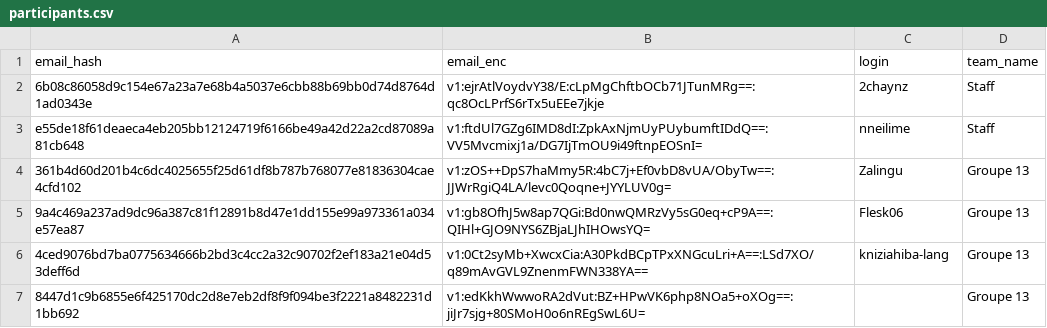
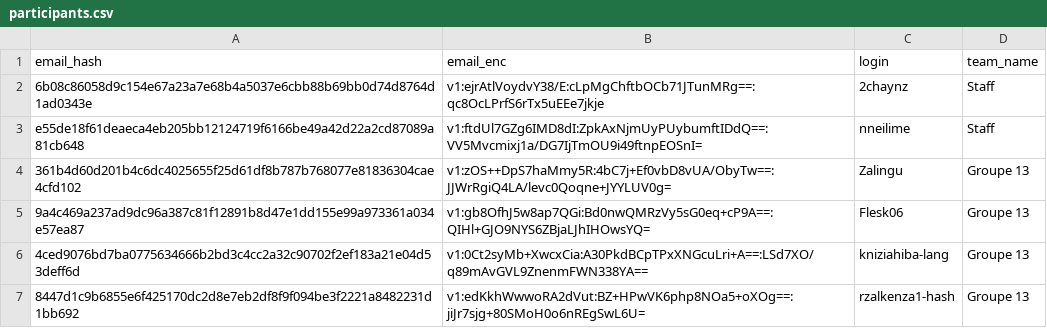
Before and after one commit to nneilime/Hackaton-IA4Impact, a CSV file: participants.csv, drawn as a sheet.

Commit message:
teams: rzalkenza1-hash rejoint groupe-13

```diff
--- a/participants.csv
+++ b/participants.csv
@@ -6,2 +6,2 @@ e55de18f61deaeca4eb205bb12124719f6166be49a42d22a2cd87089a81cb648,v1:ftdUl7GZg6IM
 4ced9076bd7ba0775634666b2bd3c4cc2a32c90702f2ef183a21e04d53deff6d,v1:0Ct2syMb+XwcxCia:A30PkdBCpTPxXNGcuLri+A==:LSd7XO/q89mAvGVL9ZnenmFWN338YA==,kniziahiba-lang,Groupe 13
-8447d1c9b6855e6f425170dc2d8e7eb2df8f9f094be3f2221a8482231d1bb692,v1:edKkhWwwoRA2dVut:BZ+HPwVK6php8NOa5+oXOg==:jiJr7sjg+80SMoH0o6nREgSwL6U=,,Groupe 13
+8447d1c9b6855e6f425170dc2d8e7eb2df8f9f094be3f2221a8482231d1bb692,v1:edKkhWwwoRA2dVut:BZ+HPwVK6php8NOa5+oXOg==:jiJr7sjg+80SMoH0o6nREgSwL6U=,rzalkenza1-hash,Groupe 13
```
Also changed, not shown: 1 other file.
